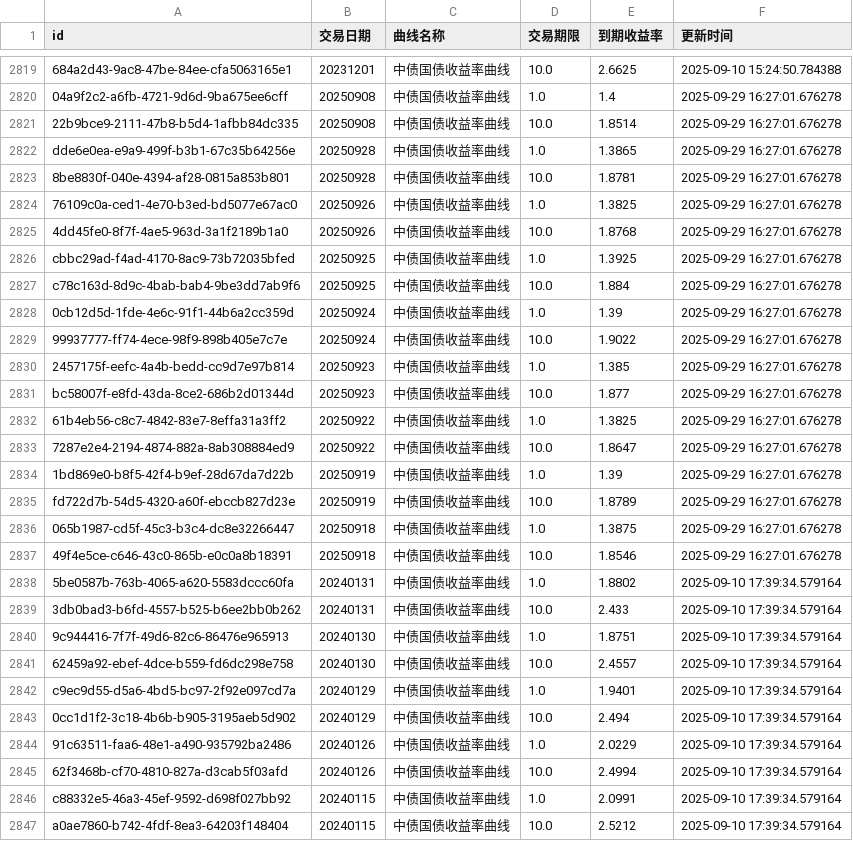
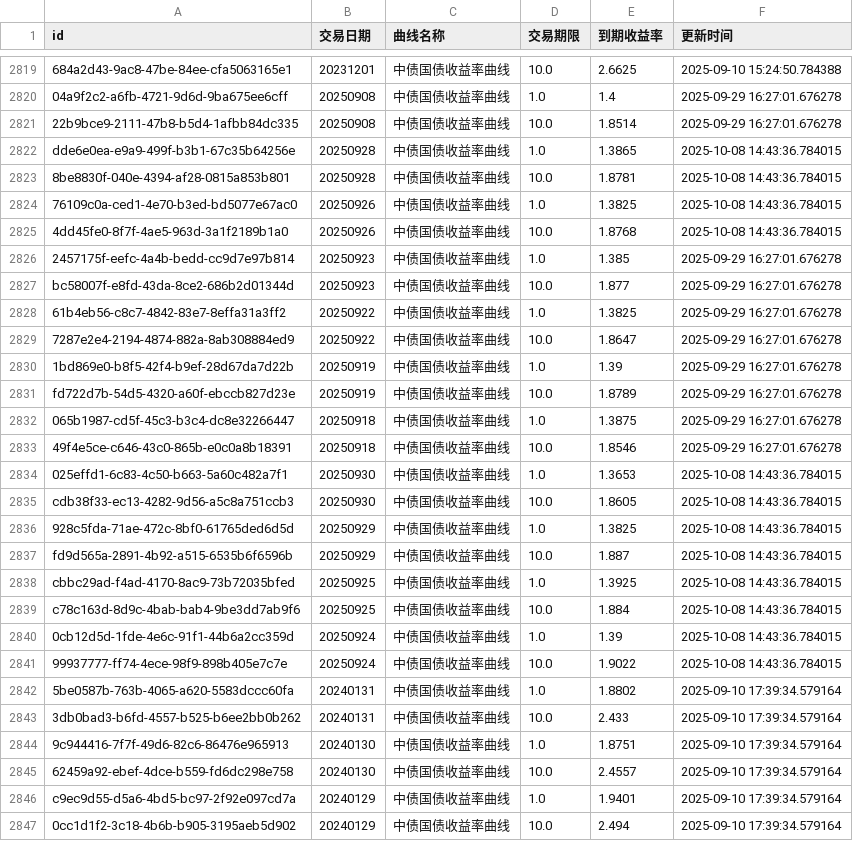
Before and after one commit to ha5h6r000wn/st_idx_visualizer, a CSV file: data/csv/bond_yields.csv, drawn as a sheet; only a part is shown, gaps mark what is left out; the shorter side is filled out with more unchanged rows; removed rows and columns are numbered as before the commit, all else as after; the diff names each change by its address in the sheet, - before the commit and + after, or states it on an @@ line.

```diff
--- a/data/csv/bond_yields.csv
+++ b/data/csv/bond_yields.csv
-F2822:F2825 (更新时间): 2025-09-29 16:27:01.676278
+F2822:F2825 (更新时间): 2025-10-08 14:43:36.784015
-row 2826: cbbc29ad-f4ad-4170-8ac9-73b72035bfed | 20250925 | 中债国债收益率曲线 | 1.0 | 1.3925 | 2025-09-29 16:27:01.676278
-row 2827: c78c163d-8d9c-4bab-bab4-9be3dd7ab9f6 | 20250925 | 中债国债收益率曲线 | 10.0 | 1.884 | 2025-09-29 16:27:01.676278
-row 2828: 0cb12d5d-1fde-4e6c-91f1-44b6a2cc359d | 20250924 | 中债国债收益率曲线 | 1.0 | 1.39 | 2025-09-29 16:27:01.676278
-row 2829: 99937777-ff74-4ece-98f9-898b405e7c7e | 20250924 | 中债国债收益率曲线 | 10.0 | 1.9022 | 2025-09-29 16:27:01.676278
+row 2834: 025effd1-6c83-4c50-b663-5a60c482a7f1 | 20250930 | 中债国债收益率曲线 | 1.0 | 1.3653 | 2025-10-08 14:43:36.784015
+row 2835: cdb38f33-ec13-4282-9d56-a5c8a751ccb3 | 20250930 | 中债国债收益率曲线 | 10.0 | 1.8605 | 2025-10-08 14:43:36.784015
+row 2836: 928c5fda-71ae-472c-8bf0-61765ded6d5d | 20250929 | 中债国债收益率曲线 | 1.0 | 1.3825 | 2025-10-08 14:43:36.784015
+row 2837: fd9d565a-2891-4b92-a515-6535b6f6596b | 20250929 | 中债国债收益率曲线 | 10.0 | 1.887 | 2025-10-08 14:43:36.784015
+row 2838: cbbc29ad-f4ad-4170-8ac9-73b72035bfed | 20250925 | 中债国债收益率曲线 | 1.0 | 1.3925 | 2025-10-08 14:43:36.784015
+row 2839: c78c163d-8d9c-4bab-bab4-9be3dd7ab9f6 | 20250925 | 中债国债收益率曲线 | 10.0 | 1.884 | 2025-10-08 14:43:36.784015
+row 2840: 0cb12d5d-1fde-4e6c-91f1-44b6a2cc359d | 20250924 | 中债国债收益率曲线 | 1.0 | 1.39 | 2025-10-08 14:43:36.784015
+row 2841: 99937777-ff74-4ece-98f9-898b405e7c7e | 20250924 | 中债国债收益率曲线 | 10.0 | 1.9022 | 2025-10-08 14:43:36.784015
```
Also changed, not shown: data/csv/index_valuations.csv, 2 other files.
